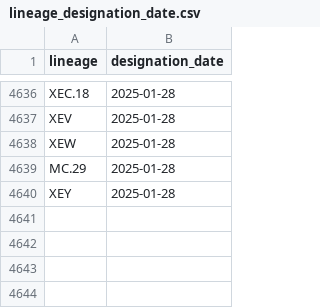
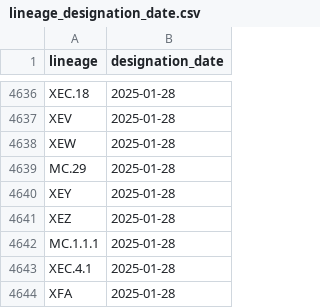
Before and after one commit to corneliusroemer/pango-designation-dates, a CSV file: data/lineage_designation_date.csv, drawn as a sheet; only a part is shown, gaps mark what is left out.

```diff
--- a/data/lineage_designation_date.csv
+++ b/data/lineage_designation_date.csv
@@ -4640 +4640,5 @@ MC.29,2025-01-28
 XEY,2025-01-28
+XEZ,2025-01-28
+MC.1.1.1,2025-01-28
+XEC.4.1,2025-01-28
+XFA,2025-01-28
```
Also changed, not shown: 1 other file.
